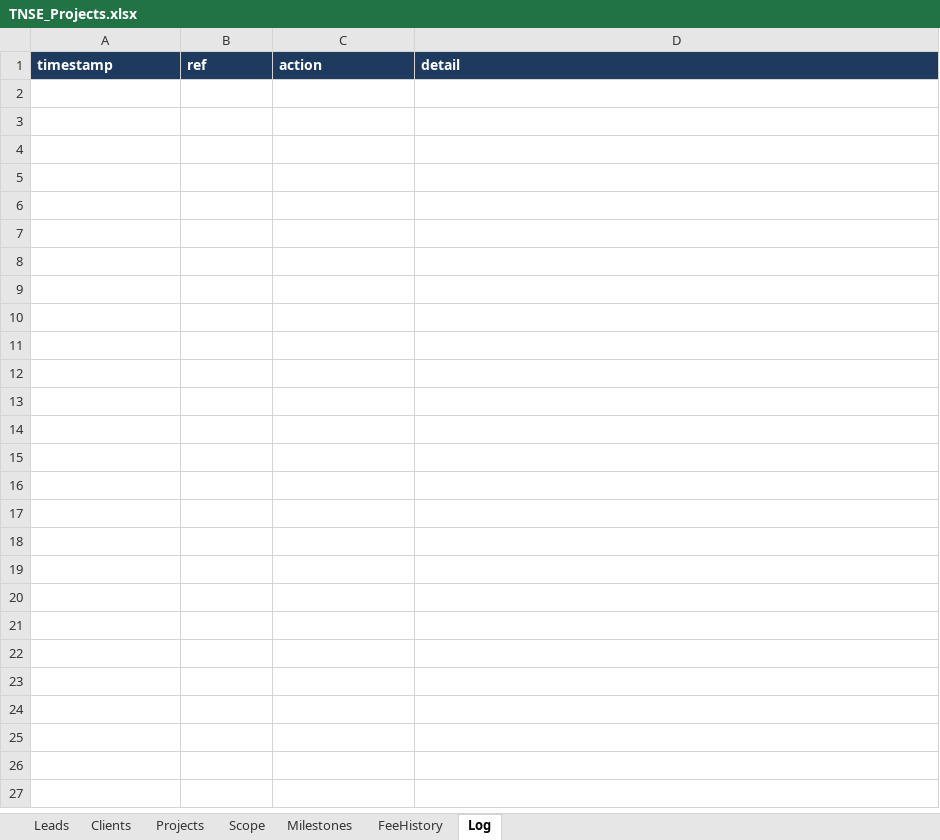
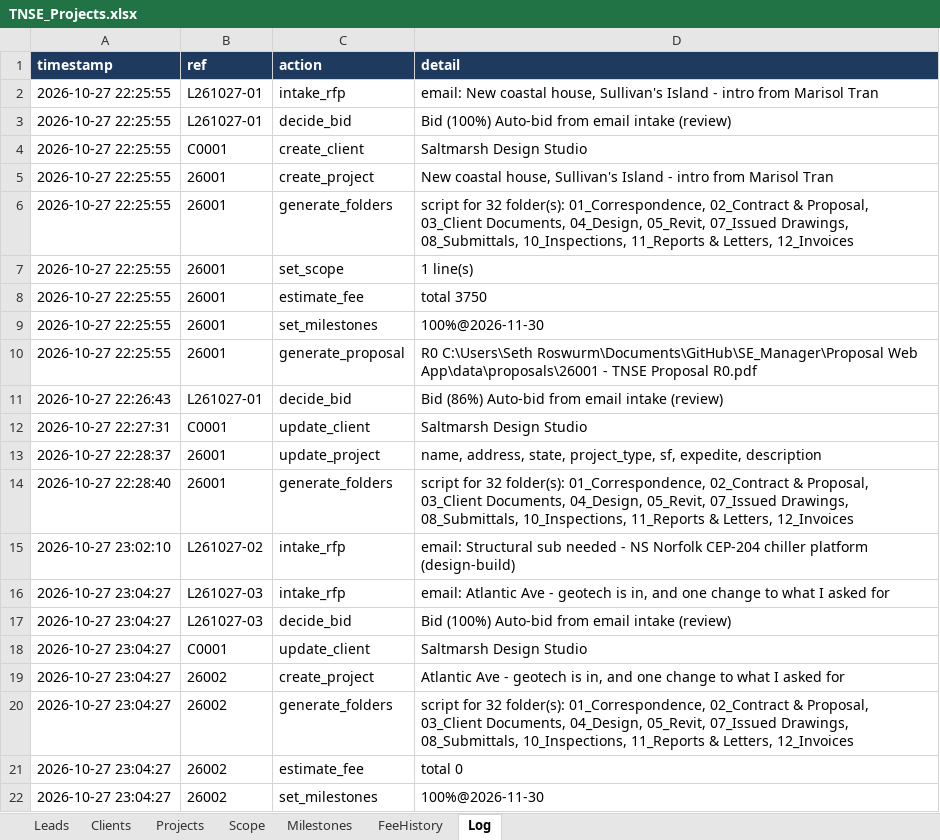
Before and after one commit to sroswurm/SE_Manager, an Excel workbook: Proposal Web App/data/TNSE_Projects.xlsx, sheet Log, drawn as a sheet; values as stored, in another font and other column widths than the file's, no borders; the diff names each change by its address in the sheet, - before the commit and + after, or states it on an @@ line.

```diff
--- a/Proposal Web App/data/TNSE_Projects.xlsx (sheet Log)
+++ b/Proposal Web App/data/TNSE_Projects.xlsx (sheet Log)
+row 2: 2026-10-27 22:25:55 | L261027-01 | intake_rfp | email: New coastal house, Sullivan's Island - intro from Marisol Tran
+row 3: 2026-10-27 22:25:55 | L261027-01 | decide_bid | Bid (100%) Auto-bid from email intake (review)
+row 4: 2026-10-27 22:25:55 | C0001 | create_client | Saltmarsh Design Studio
+row 5: 2026-10-27 22:25:55 | 26001 | create_project | New coastal house, Sullivan's Island - intro from Marisol Tran
+row 6: 2026-10-27 22:25:55 | 26001 | generate_folders | script for 32 folder(s): 01_Correspondence, 02_Contract & Proposal, 03_Client Documents, 04_Design, 05_Revit, 07_Issued Drawings, 08_Submittals, 10_Inspections, 11_Reports & Letters, 12_Invoices
+row 7: 2026-10-27 22:25:55 | 26001 | set_scope | 1 line(s)
+row 8: 2026-10-27 22:25:55 | 26001 | estimate_fee | total 3750
+row 9: 2026-10-27 22:25:55 | 26001 | set_milestones | 100%@2026-11-30
+row 10: 2026-10-27 22:25:55 | 26001 | generate_proposal | R0 C:\Users\Seth Roswurm\Documents\GitHub\SE_Manager\Proposal Web App\data\proposals\26001 - TNSE Proposal R0.pdf
+row 11: 2026-10-27 22:26:43 | L261027-01 | decide_bid | Bid (86%) Auto-bid from email intake (review)
+row 12: 2026-10-27 22:27:31 | C0001 | update_client | Saltmarsh Design Studio
+row 13: 2026-10-27 22:28:37 | 26001 | update_project | name, address, state, project_type, sf, expedite, description
+row 14: 2026-10-27 22:28:40 | 26001 | generate_folders | script for 32 folder(s): 01_Correspondence, 02_Contract & Proposal, 03_Client Documents, 04_Design, 05_Revit, 07_Issued Drawings, 08_Submittals, 10_Inspections, 11_Reports & Letters, 12_Invoices
+row 15: 2026-10-27 23:02:10 | L261027-02 | intake_rfp | email: Structural sub needed - NS Norfolk CEP-204 chiller platform (design-build)
+row 16: 2026-10-27 23:04:27 | L261027-03 | intake_rfp | email: Atlantic Ave - geotech is in, and one change to what I asked for
+row 17: 2026-10-27 23:04:27 | L261027-03 | decide_bid | Bid (100%) Auto-bid from email intake (review)
+row 18: 2026-10-27 23:04:27 | C0001 | update_client | Saltmarsh Design Studio
+row 19: 2026-10-27 23:04:27 | 26002 | create_project | Atlantic Ave - geotech is in, and one change to what I asked for
+row 20: 2026-10-27 23:04:27 | 26002 | generate_folders | script for 32 folder(s): 01_Correspondence, 02_Contract & Proposal, 03_Client Documents, 04_Design, 05_Revit, 07_Issued Drawings, 08_Submittals, 10_Inspections, 11_Reports & Letters, 12_Invoices
+row 21: 2026-10-27 23:04:27 | 26002 | estimate_fee | total 0
+row 22: 2026-10-27 23:04:27 | 26002 | set_milestones | 100%@2026-11-30
```
Also changed, not shown: sheet Projects, sheet Leads, sheet Clients, sheet Milestones, sheet Scope, 8 other files.
